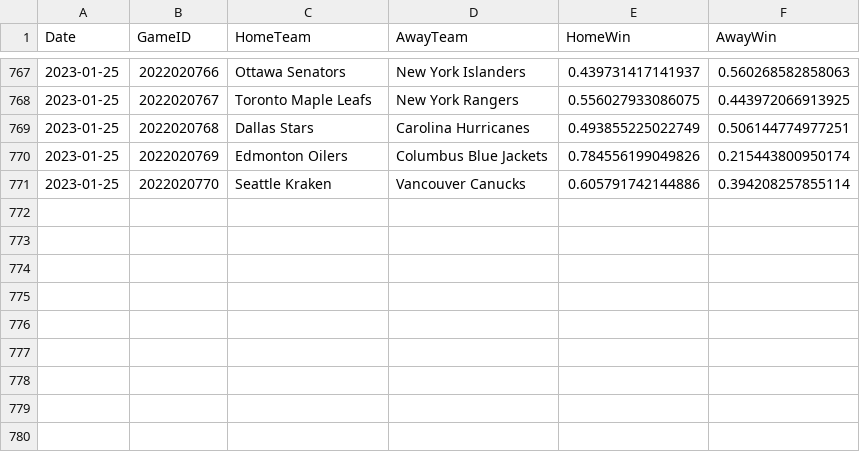
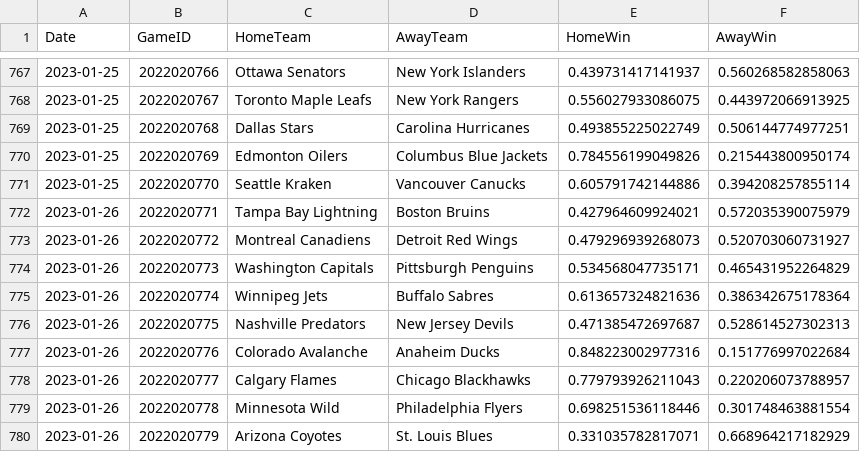
Before and after one commit to pbulsink/HockeyModel, a CSV file: data-raw/20222023odds.csv, drawn as a sheet; only a part is shown, gaps mark what is left out.

```diff
--- a/data-raw/20222023odds.csv
+++ b/data-raw/20222023odds.csv
@@ -771 +771,10 @@
 2023-01-25,2022020770,"Seattle Kraken","Vancouver Canucks",0.605791742144886,0.394208257855114
+2023-01-26,2022020771,"Tampa Bay Lightning","Boston Bruins",0.427964609924021,0.572035390075979
+2023-01-26,2022020772,"Montreal Canadiens","Detroit Red Wings",0.479296939268073,0.520703060731927
+2023-01-26,2022020773,"Washington Capitals","Pittsburgh Penguins",0.534568047735171,0.465431952264829
+2023-01-26,2022020774,"Winnipeg Jets","Buffalo Sabres",0.613657324821636,0.386342675178364
+2023-01-26,2022020775,"Nashville Predators","New Jersey Devils",0.471385472697687,0.528614527302313
+2023-01-26,2022020776,"Colorado Avalanche","Anaheim Ducks",0.848223002977316,0.151776997022684
+2023-01-26,2022020777,"Calgary Flames","Chicago Blackhawks",0.779793926211043,0.220206073788957
+2023-01-26,2022020778,"Minnesota Wild","Philadelphia Flyers",0.698251536118446,0.301748463881554
+2023-01-26,2022020779,"Arizona Coyotes","St. Louis Blues",0.331035782817071,0.668964217182929
```
Also changed, not shown: 8 other files.
